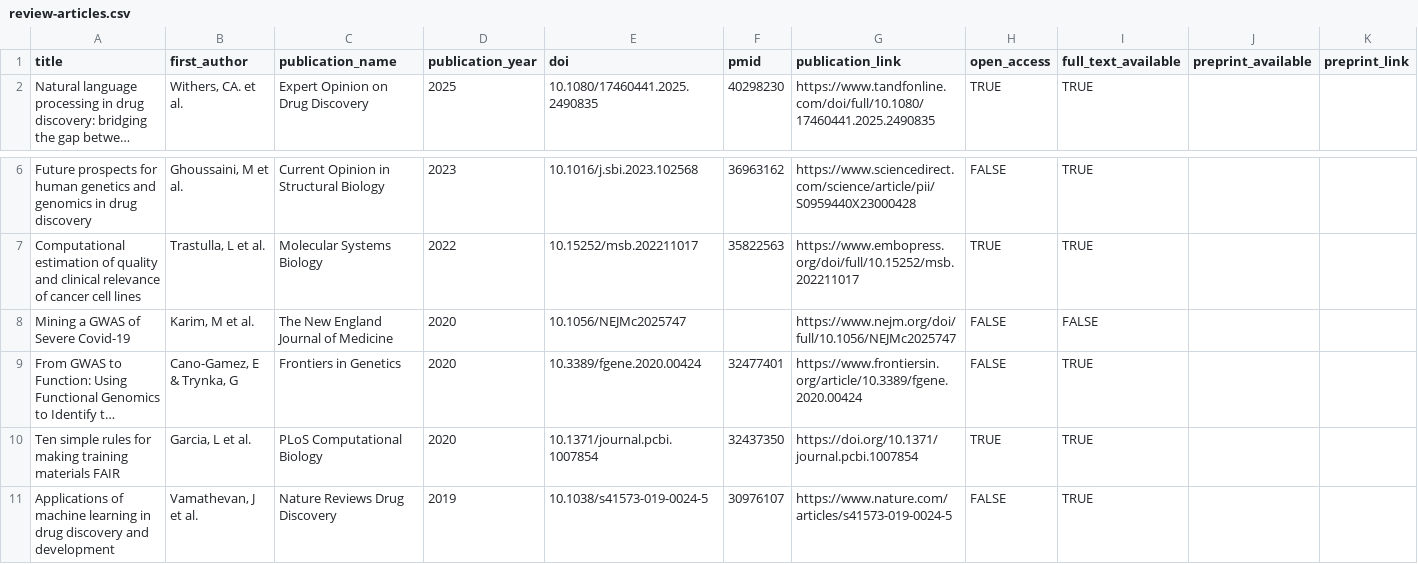
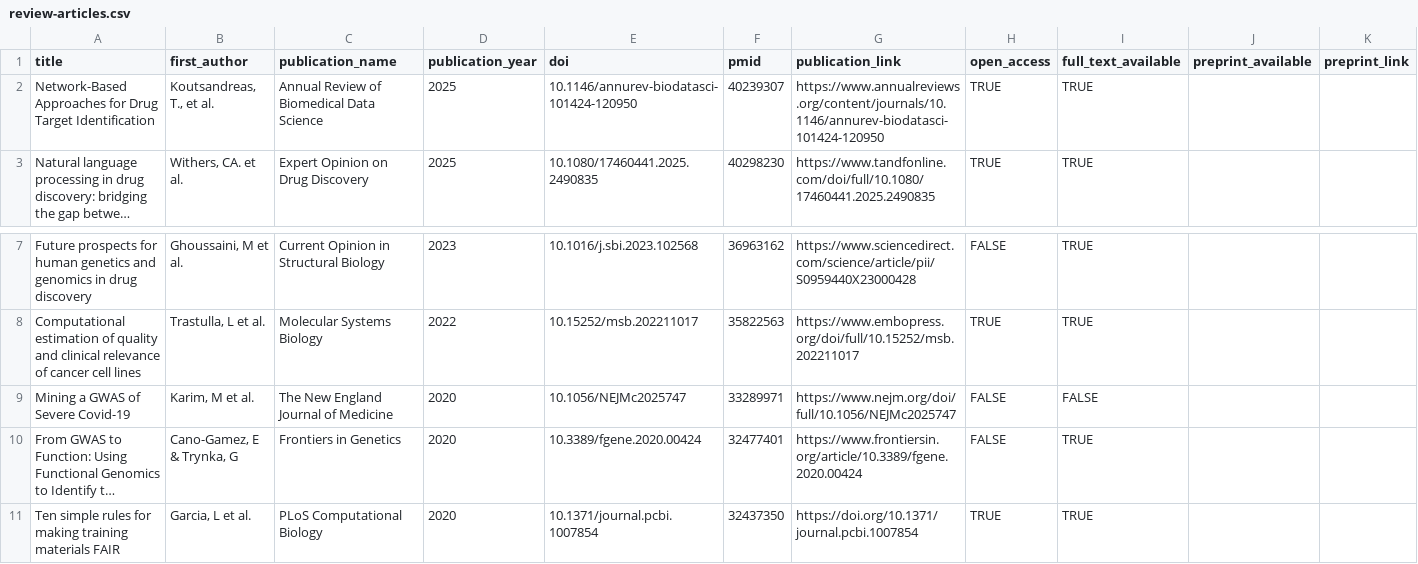
Before and after one commit to opentargets/opentargets.github.io, a CSV file: _data/review-articles.csv, drawn as a sheet; only a part is shown, gaps mark what is left out; the shorter side is filled out with more unchanged rows; long unchanged cells end in …; addresses are those after the commit; the diff names each change by its address in the sheet, - before the commit and + after, or states it on an @@ line.

```diff
--- a/_data/review-articles.csv
+++ b/_data/review-articles.csv
+row 2: Network-Based Approaches for Drug Target Identification | Koutsandreas, T., et al. | Annual Review of Biomedical Data Science | 2025 | 10.1146/annurev-biodatasci-101424-120950 | 40239307 | https://www.annualreviews.org/content/journals/10.1146/annurev-biodatasci-101424-120950 | TRUE | TRUE
-F9 (pmid): (empty)
+F9 (pmid): 33289971
```
Also changed, not shown: _data/associated-publications.csv, _data/research-publications.csv.
